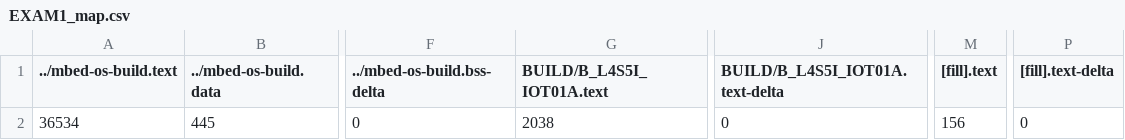
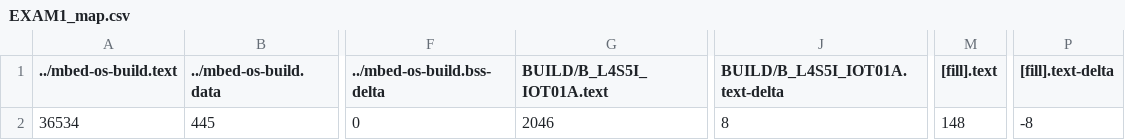
Before and after one commit to liusam0117/EXAM1, a CSV file: BUILD/B_L4S5I_IOT01A/GCC_ARM/EXAM1_map.csv, drawn as a sheet; only a part is shown, gaps mark what is left out; the diff names each change by its address in the sheet, - before the commit and + after, or states it on an @@ line.

```diff
--- a/BUILD/B_L4S5I_IOT01A/GCC_ARM/EXAM1_map.csv
+++ b/BUILD/B_L4S5I_IOT01A/GCC_ARM/EXAM1_map.csv
-G2 (BUILD/B_L4S5I_IOT01A.text): 2038
+G2 (BUILD/B_L4S5I_IOT01A.text): 2046
-J2 (BUILD/B_L4S5I_IOT01A.text-delta): 0
+J2 (BUILD/B_L4S5I_IOT01A.text-delta): 8
-M2 ([fill].text): 156
+M2 ([fill].text): 148
-P2 ([fill].text-delta): 0
+P2 ([fill].text-delta): -8
```
Also changed, not shown: 9 other files.
